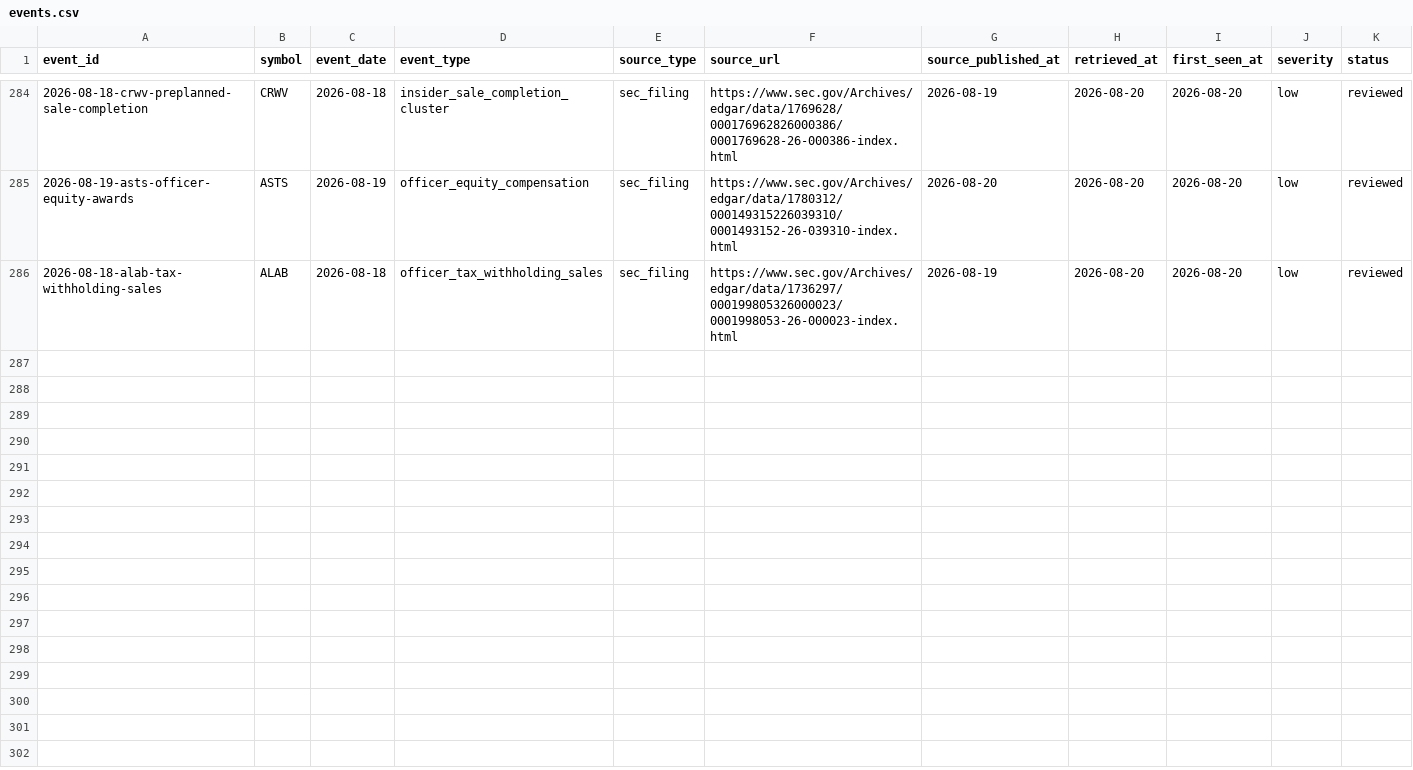
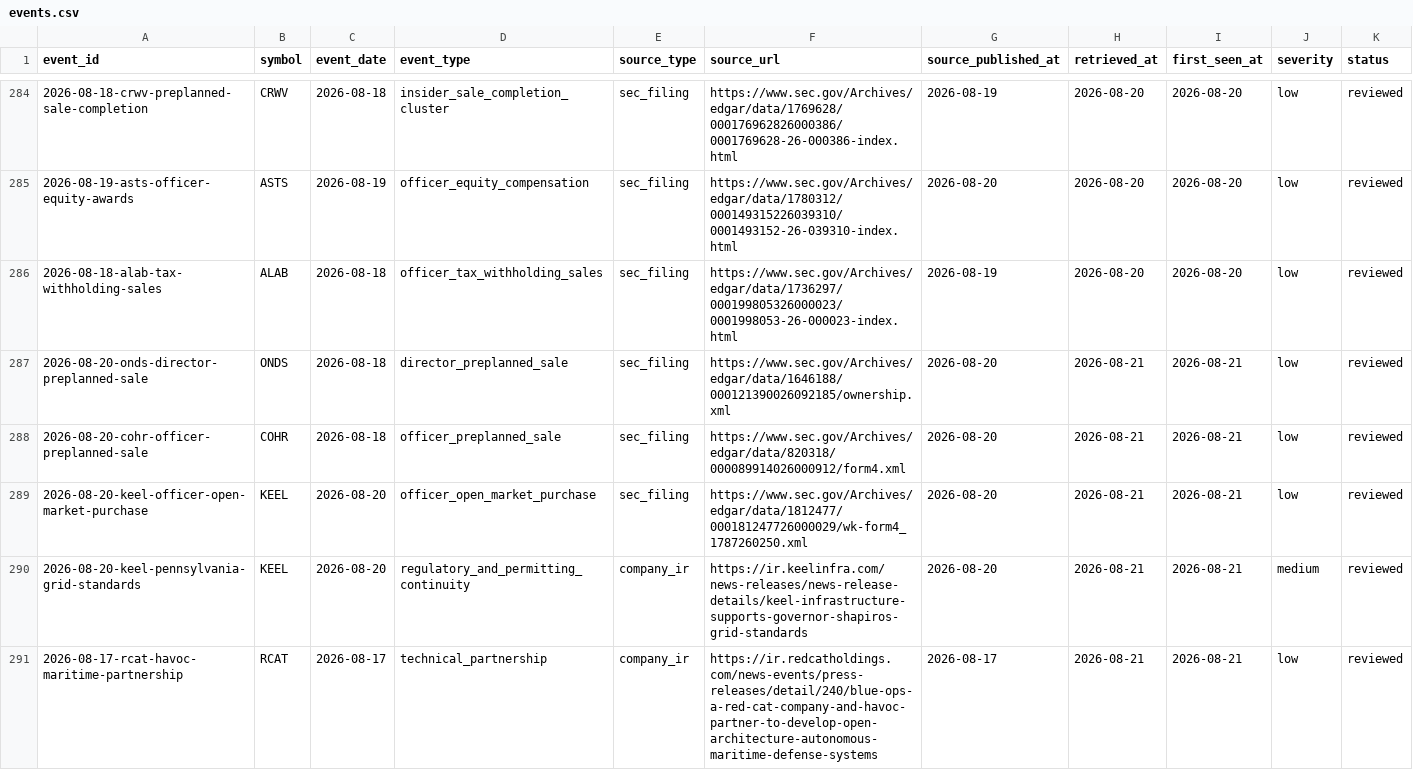
Before and after one commit to WineChord/invest, a CSV file: research/freshness/events.csv, drawn as a sheet; only a part is shown, gaps mark what is left out; rows hold the shown columns only; the diff names each change by its address in the sheet, - before the commit and + after, or states it on an @@ line.

Commit message:
data: apply weekly contribution and review evidence

```diff
--- a/research/freshness/events.csv
+++ b/research/freshness/events.csv
+row 287: 2026-08-20-onds-director-preplanned-sale | ONDS | 2026-08-18 | director_preplanned_sale | sec_filing | https://www.sec.gov/Archives/edgar/data/1646188/000121390026092185/ownership.xml | 2026-08-20 | 2026-08-21 | 2026-08-21 | low | reviewed
+row 288: 2026-08-20-cohr-officer-preplanned-sale | COHR | 2026-08-18 | officer_preplanned_sale | sec_filing | https://www.sec.gov/Archives/edgar/data/820318/000089914026000912/form4.xml | 2026-08-20 | 2026-08-21 | 2026-08-21 | low | reviewed
+row 289: 2026-08-20-keel-officer-open-market-purchase | KEEL | 2026-08-20 | officer_open_market_purchase | sec_filing | https://www.sec.gov/Archives/edgar/data/1812477/000181247726000029/wk-form4_1787260250.xml | 2026-08-20 | 2026-08-21 | 2026-08-21 | low | reviewed
+row 290: 2026-08-20-keel-pennsylvania-grid-standards | KEEL | 2026-08-20 | regulatory_and_permitting_continuity | company_ir | https://ir.keelinfra.com/news-releases/news-release-details/keel-infrastructure-supports-governor-shapiros-grid-standards | 2026-08-20 | 2026-08-21 | 2026-08-21 | medium | reviewed
+row 291: 2026-08-17-rcat-havoc-maritime-partnership | RCAT | 2026-08-17 | technical_partnership | company_ir | https://ir.redcatholdings.com/news-events/press-releases/detail/240/blue-ops-a-red-cat-company-and-havoc-partner-to-develop-open-architecture-autonomous-maritime-defense-systems | 2026-08-17 | 2026-08-21 | 2026-08-21 | low | reviewed
```
Also changed, not shown: data/account/ledger.csv, 3 other files.
